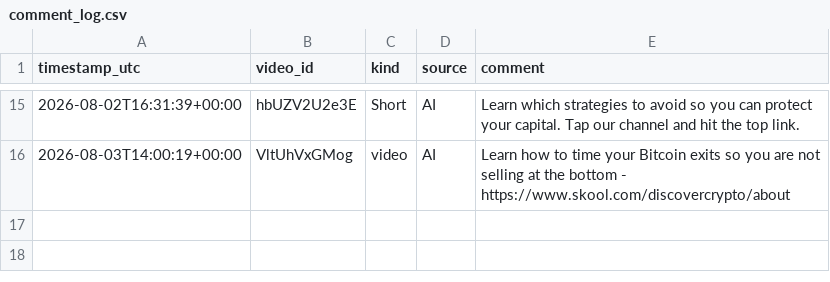
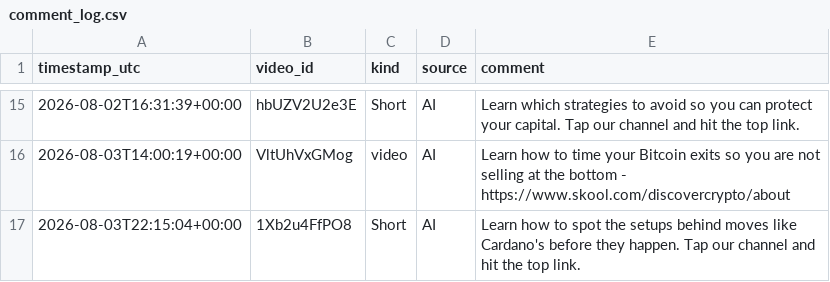
Before and after one commit to medfordadvancement/dc-autocomment, a CSV file: comment_log.csv, drawn as a sheet; only a part is shown, gaps mark what is left out.

```diff
--- a/comment_log.csv
+++ b/comment_log.csv
@@ -16 +16,2 @@ timestamp_utc,video_id,kind,source,comment
 2026-08-03T14:00:19+00:00,VltUhVxGMog,video,AI,Learn how to time your Bitcoin exits so you are not selling at the bottom - https://www.skool.com/discovercrypto/about
+2026-08-03T22:15:04+00:00,1Xb2u4FfPO8,Short,AI,Learn how to spot the setups behind moves like Cardano's before they happen. Tap our channel and hit the top link.
```
Also changed, not shown: 1 other file.
